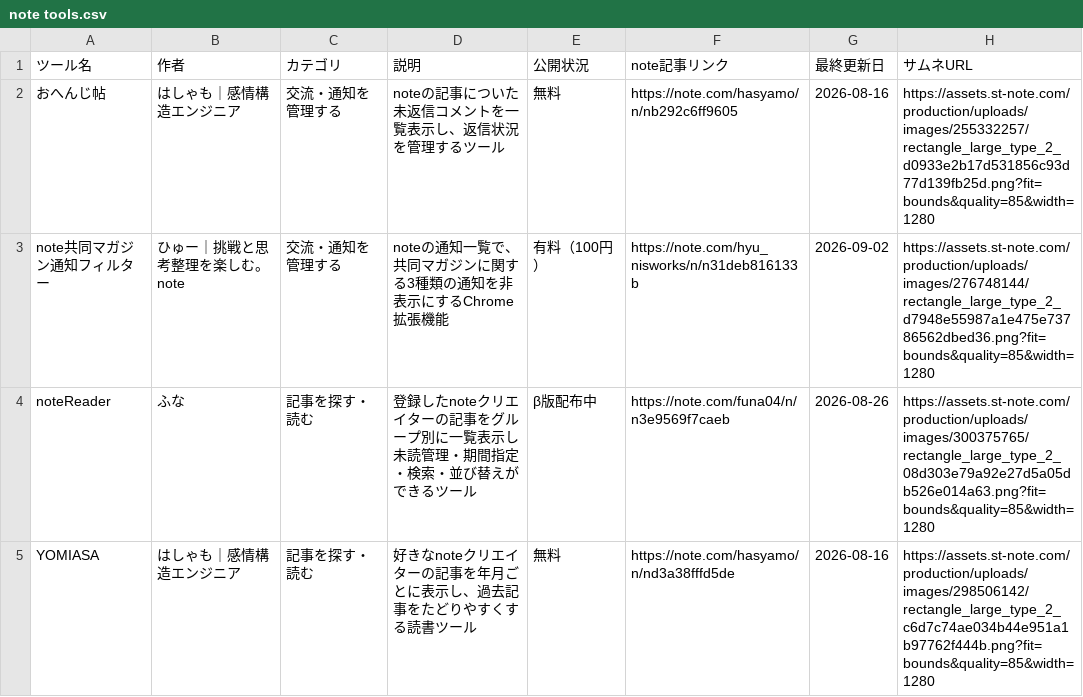
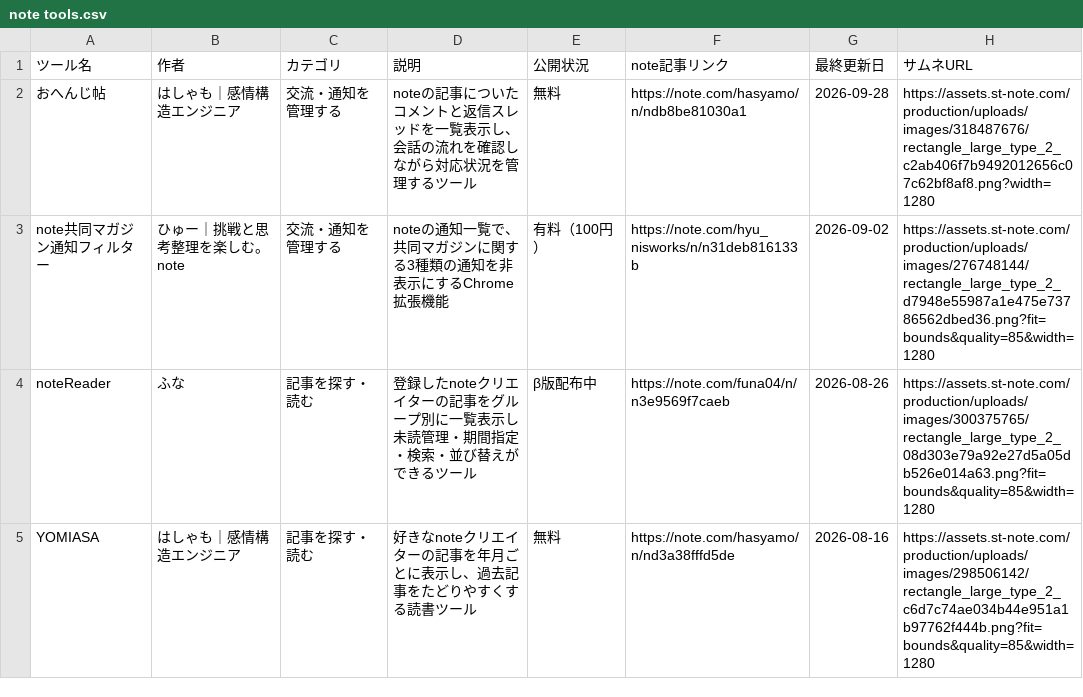
Before and after one commit to Ashes-tribirth/note-tools-site, a CSV file: note tools.csv, drawn as a sheet; only a part is shown.

Commit message:
おへんじ帖 v2 の情報を反映

```diff
--- a/note tools.csv
+++ b/note tools.csv
@@ -1,3 +1,3 @@
 ツール名,作者,カテゴリ,説明,公開状況,note記事リンク,最終更新日,サムネURL
-おへんじ帖,はしゃも｜感情構造エンジニア,交流・通知を管理する,noteの記事についた未返信コメントを一覧表示し、返信状況を管理するツール,無料,https://note.com/hasyamo/n/nb292c6ff9605,2026-08-16,https://assets.st-note.com/production/uploads/images/255332257/rectangle_large_type_2_d0933e2b17d531856c93d77d139fb25d.png?fit=bounds&quality=85&width=1280
+おへんじ帖,はしゃも｜感情構造エンジニア,交流・通知を管理する,noteの記事についたコメントと返信スレッドを一覧表示し、会話の流れを確認しながら対応状況を管理するツール,無料,https://note.com/hasyamo/n/ndb8be81030a1,2026-09-28,https://assets.st-note.com/production/uploads/images/318487676/rectangle_large_type_2_c2ab406f7b9492012656c07c62bf8af8.png?width=1280
 note共同マガジン通知フィルター,ひゅー｜挑戦と思考整理を楽しむ。note,交流・通知を管理する,noteの通知一覧で、共同マガジンに関する3種類の通知を非表示にするChrome拡張機能,有料（100円）,https://note.com/hyu_nisworks/n/n31deb816133b,2026-09-02,https://assets.st-note.com/production/uploads/images/276748144/rectangle_large_type_2_d7948e55987a1e475e73786562dbed36.png?fit=bounds&quality=85&width=1280
```
